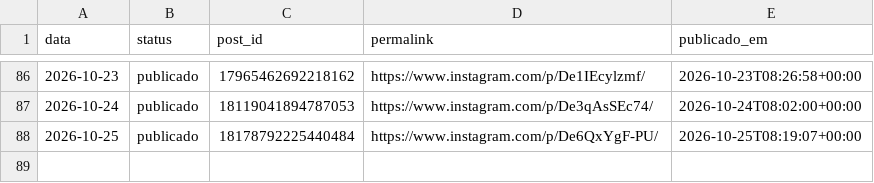
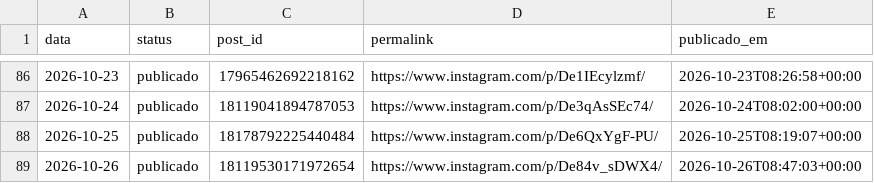
Before and after one commit to joelsongsilva/publicacao_instagram_md, a CSV file: logs/publicados.csv, drawn as a sheet; only a part is shown, gaps mark what is left out; the diff names each change by its address in the sheet, - before the commit and + after, or states it on an @@ line.

```diff
--- a/logs/publicados.csv
+++ b/logs/publicados.csv
+row 89: 2026-10-26 | publicado | 18119530171972654 | https://www.instagram.com/p/De84v_sDWX4/ | 2026-10-26T08:47:03+00:00
```
